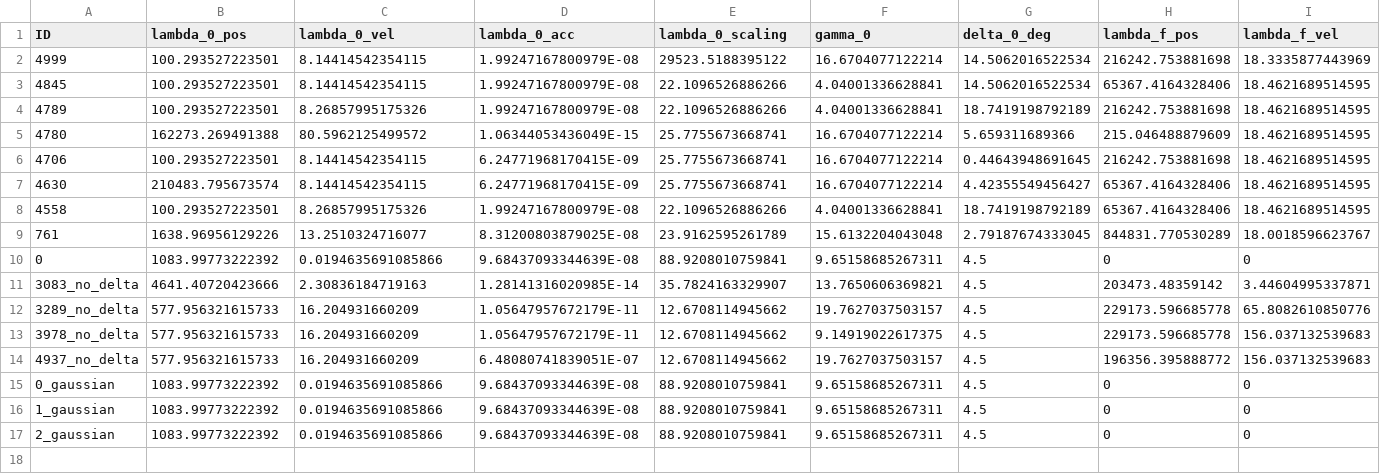
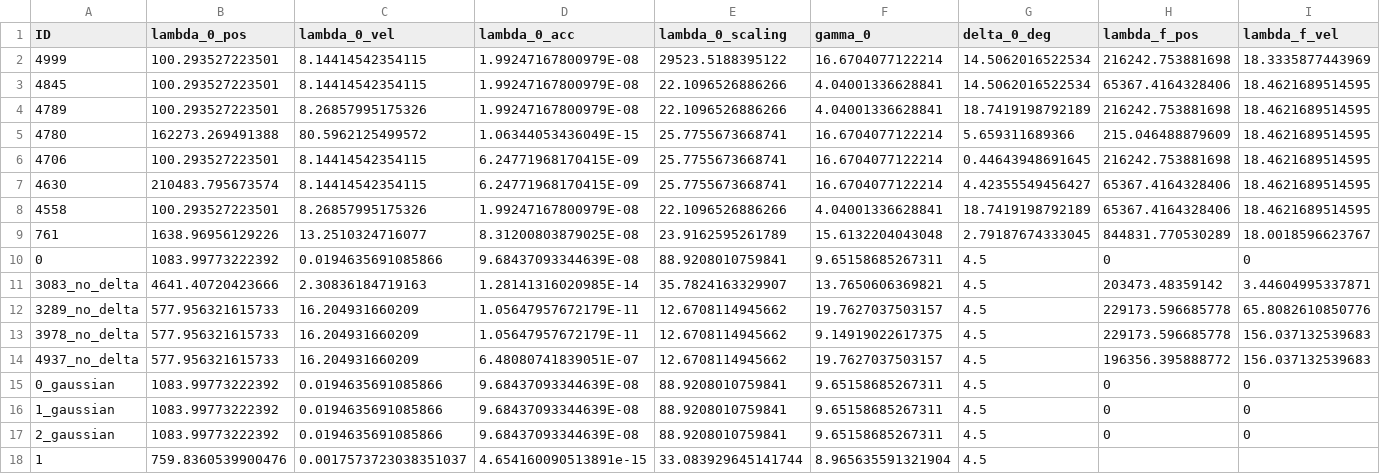
Before and after one commit to JRL-CARI-CNR-UNIBS/cbf_python, a CSV file: cbf_python/parameters_set.csv, drawn as a sheet; only a part is shown; rows hold the shown columns only; the diff names each change by its address in the sheet, - before the commit and + after, or states it on an @@ line.

```diff
--- a/cbf_python/parameters_set.csv
+++ b/cbf_python/parameters_set.csv
+row 18: 1 | 759.8360539900476 | 0.0017573723038351037 | 4.654160090513891e-15 | 33.083929645141744 | 8.965635591321904 | 4.5
```
Also changed, not shown: 6 other files.
